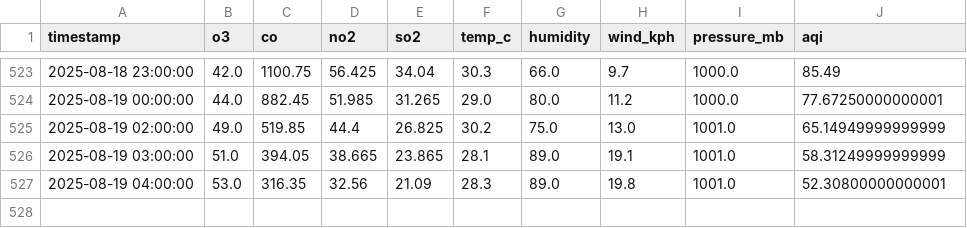
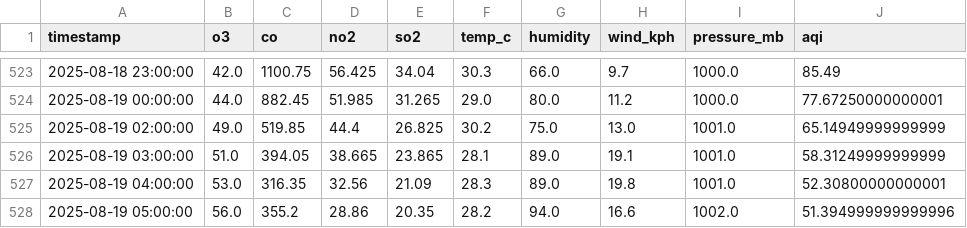
Before and after one commit to Ravihakhan21/pearls-aqi-predictor, a CSV file: data/hourly_clean_updated.csv, drawn as a sheet; only a part is shown, gaps mark what is left out; the diff names each change by its address in the sheet, - before the commit and + after, or states it on an @@ line.

```diff
--- a/data/hourly_clean_updated.csv
+++ b/data/hourly_clean_updated.csv
+row 528: 2025-08-19 05:00:00 | 56.0 | 355.2 | 28.86 | 20.35 | 28.2 | 94.0 | 16.6 | 1002.0 | 51.394999999999996
```
Also changed, not shown: data/predictions_72h.csv.
